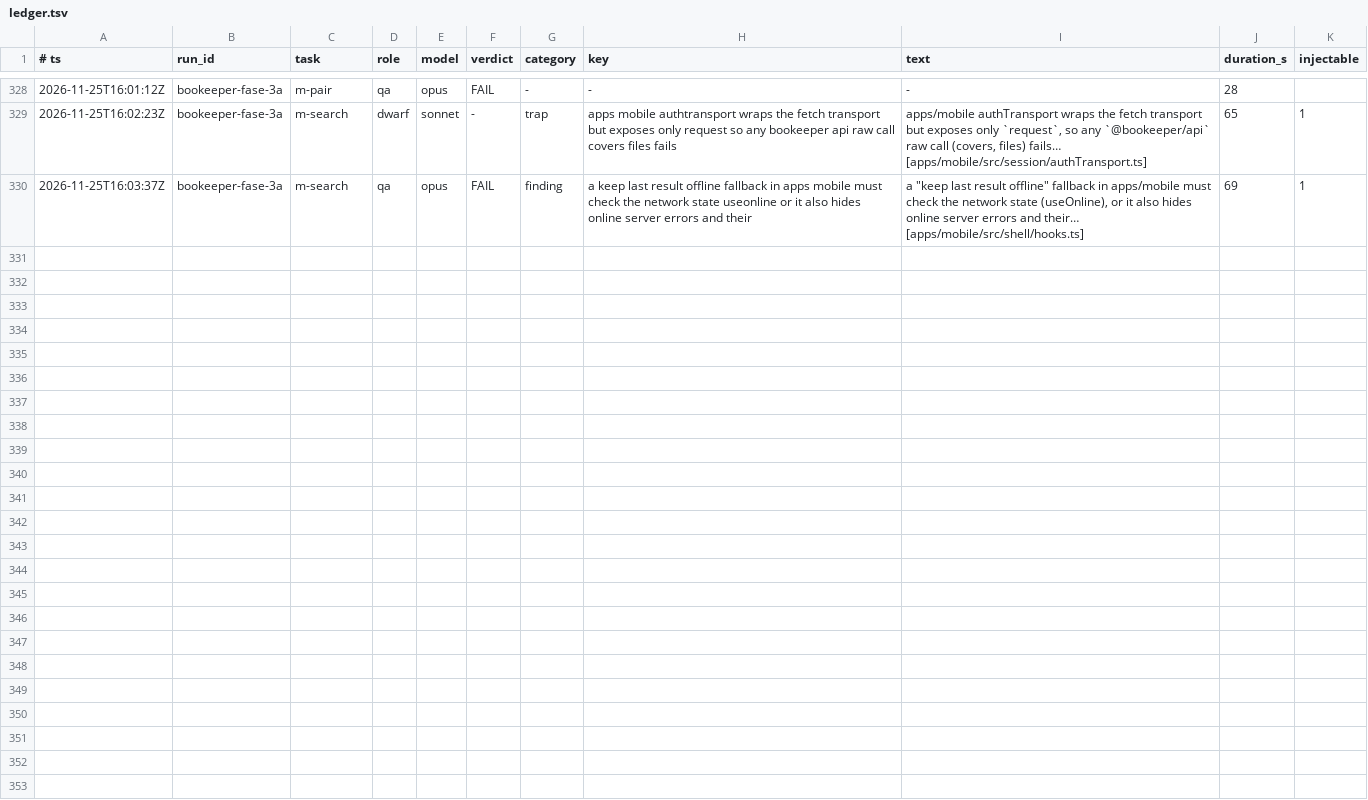
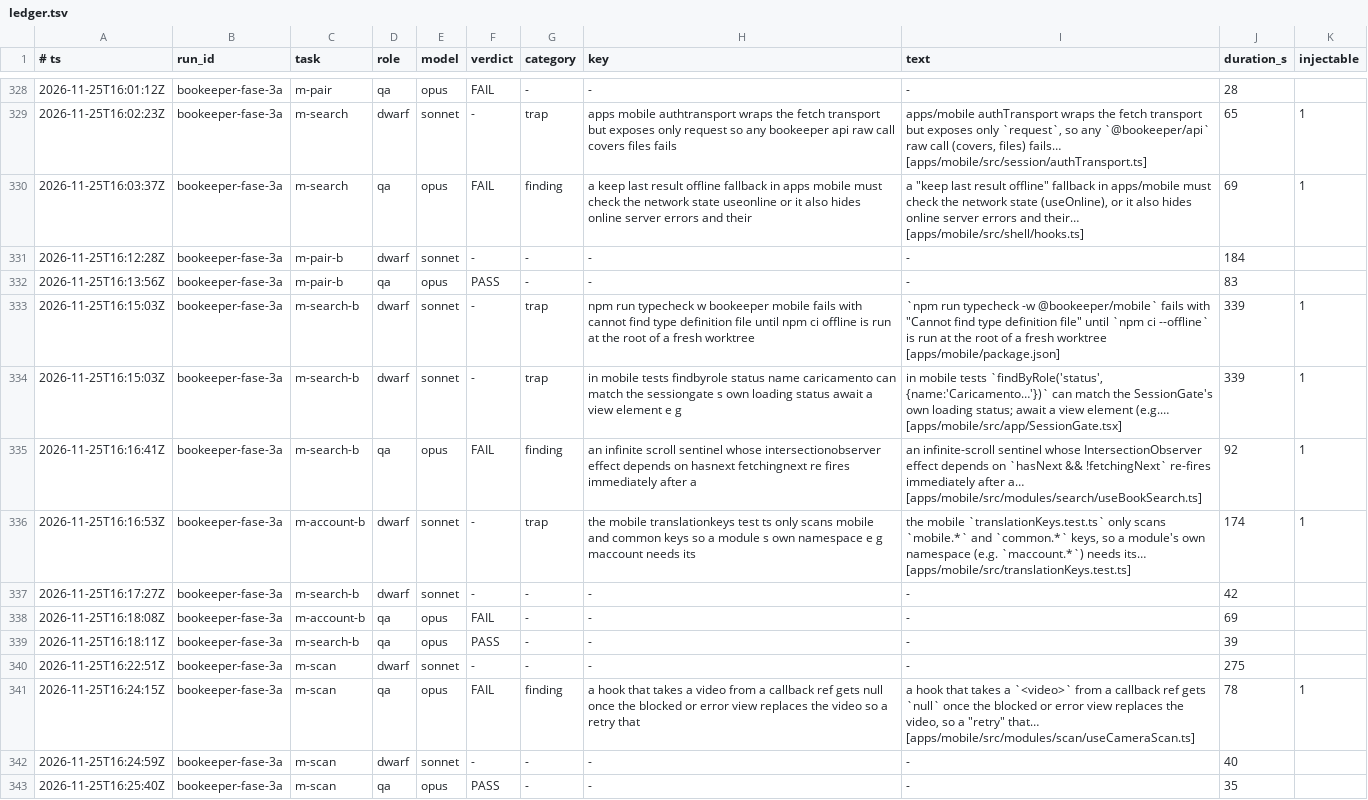
Before and after one commit to Bardugo624/Bookeeper-Neo, a TSV file: .forge/ledger.tsv, drawn as a sheet; only a part is shown, gaps mark what is left out; the diff names each change by its address in the sheet, - before the commit and + after, or states it on an @@ line.

```diff
--- a/.forge/ledger.tsv
+++ b/.forge/ledger.tsv
+row 331: 2026-11-25T16:12:28Z | bookeeper-fase-3a | m-pair-b | dwarf | sonnet | - | - | - | - | 184
+row 332: 2026-11-25T16:13:56Z | bookeeper-fase-3a | m-pair-b | qa | opus | PASS | - | - | - | 83
+row 333: 2026-11-25T16:15:03Z | bookeeper-fase-3a | m-search-b | dwarf | sonnet | - | trap | npm run typecheck w bookeeper mobile fails with cannot find type definition file until npm ci offline is run at the root of a fresh worktree | `npm run typecheck -w @bookeeper/mobile` fails with "Cannot find type definition file" until `npm ci --offline` is run at the root of a fresh worktree [apps/mobile/package.json] | 339 | 1
+row 334: 2026-11-25T16:15:03Z | bookeeper-fase-3a | m-search-b | dwarf | sonnet | - | trap | in mobile tests findbyrole status name caricamento can match the sessiongate s own loading status await a view element e g | in mobile tests `findByRole('status', {name:'Caricamento…'})` can match the SessionGate's own loading status; await a view element (e.g.… [apps/mobile/src/app/SessionGate.tsx] | 339 | 1
+row 335: 2026-11-25T16:16:41Z | bookeeper-fase-3a | m-search-b | qa | opus | FAIL | finding | an infinite scroll sentinel whose intersectionobserver effect depends on hasnext fetchingnext re fires immediately after a | an infinite-scroll sentinel whose IntersectionObserver effect depends on `hasNext && !fetchingNext` re-fires immediately after a… [apps/mobile/src/modules/search/useBookSearch.ts] | 92 | 1
+row 336: 2026-11-25T16:16:53Z | bookeeper-fase-3a | m-account-b | dwarf | sonnet | - | trap | the mobile translationkeys test ts only scans mobile and common keys so a module s own namespace e g maccount needs its | the mobile `translationKeys.test.ts` only scans `mobile.*` and `common.*` keys, so a module's own namespace (e.g. `maccount.*`) needs its… [apps/mobile/src/translationKeys.test.ts] | 174 | 1
+row 337: 2026-11-25T16:17:27Z | bookeeper-fase-3a | m-search-b | dwarf | sonnet | - | - | - | - | 42
+row 338: 2026-11-25T16:18:08Z | bookeeper-fase-3a | m-account-b | qa | opus | FAIL | - | - | - | 69
+row 339: 2026-11-25T16:18:11Z | bookeeper-fase-3a | m-search-b | qa | opus | PASS | - | - | - | 39
+row 340: 2026-11-25T16:22:51Z | bookeeper-fase-3a | m-scan | dwarf | sonnet | - | - | - | - | 275
+row 341: 2026-11-25T16:24:15Z | bookeeper-fase-3a | m-scan | qa | opus | FAIL | finding | a hook that takes a video from a callback ref gets null once the blocked or error view replaces the video so a retry that | a hook that takes a `<video>` from a callback ref gets `null` once the blocked or error view replaces the video, so a "retry" that… [apps/mobile/src/modules/scan/useCameraScan.ts] | 78 | 1
+row 342: 2026-11-25T16:24:59Z | bookeeper-fase-3a | m-scan | dwarf | sonnet | - | - | - | - | 40
+row 343: 2026-11-25T16:25:40Z | bookeeper-fase-3a | m-scan | qa | opus | PASS | - | - | - | 35
```
Also changed, not shown: docs/forge/fase-3a/tasks.tsv, 2 other files.
